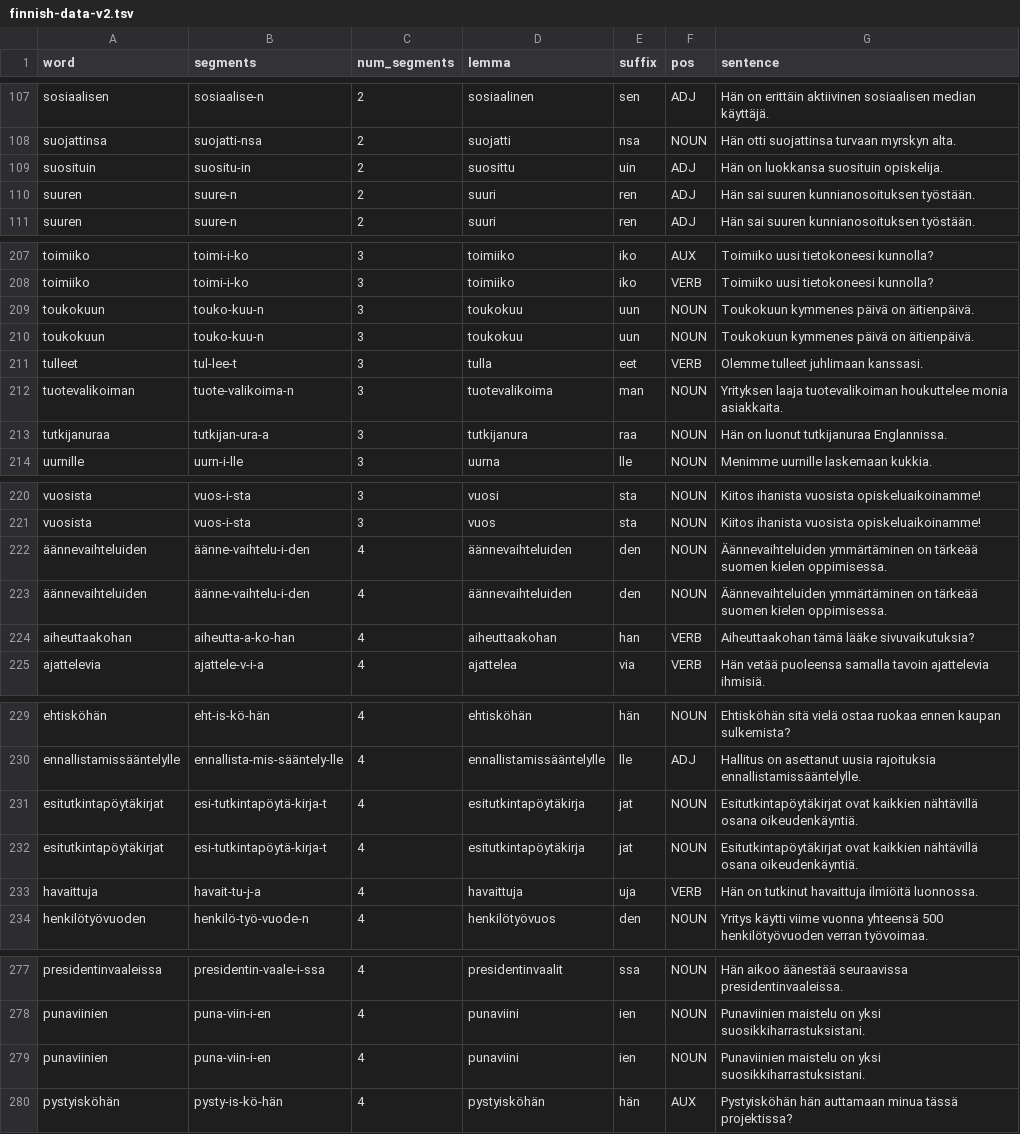
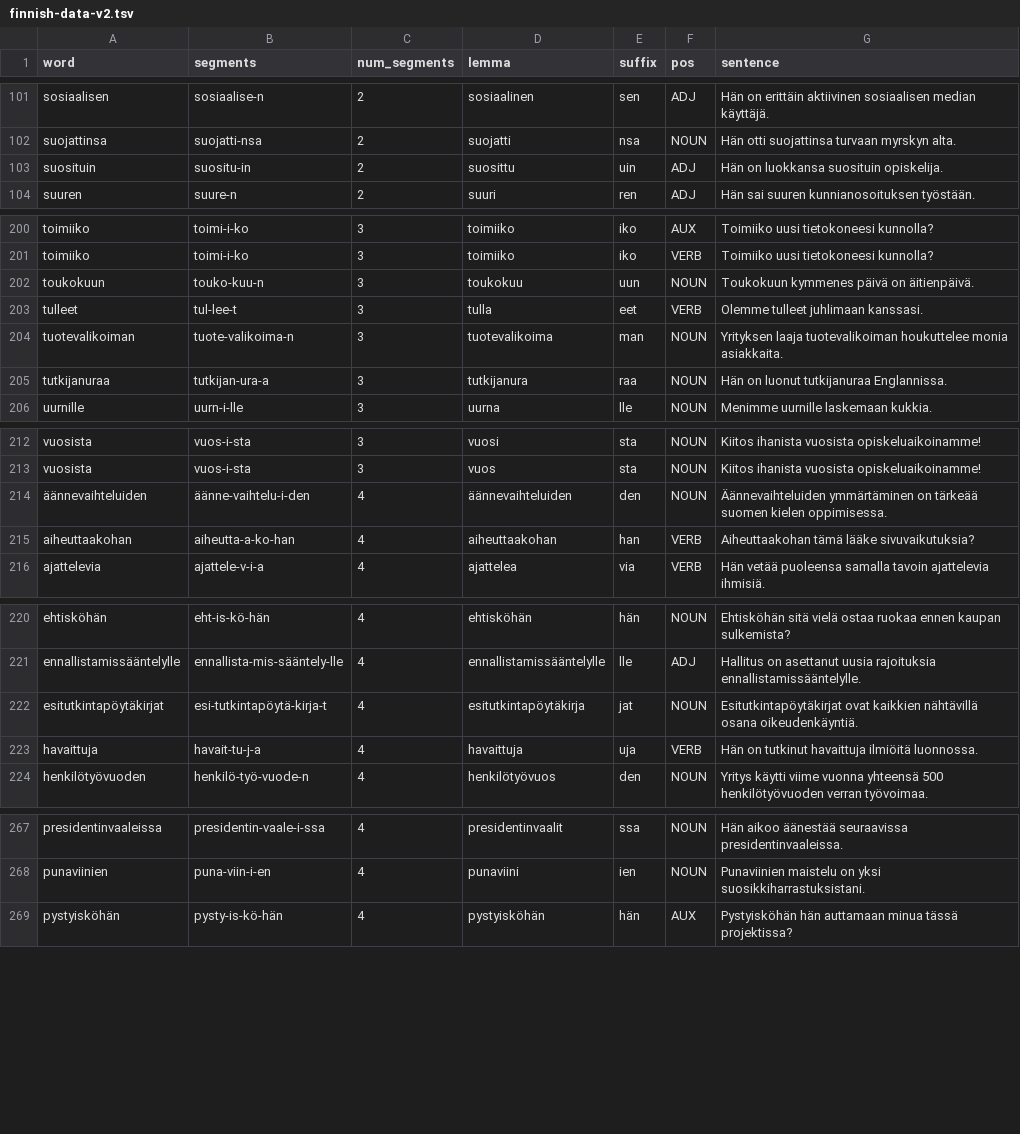
Before and after one commit to mismayil/morph-gen, a TSV file: data/fi/finnish-data-v2.tsv, drawn as a sheet; only a part is shown, gaps mark what is left out; the diff covers the shown part only.

```diff
--- a/data/fi/finnish-data-v2.tsv
+++ b/data/fi/finnish-data-v2.tsv
@@ -109,3 +103,2 @@ suojattinsa	suojatti-nsa	2	suojatti	nsa	NOUN	Hän otti suojattinsa turvaan myrsk
 suosituin	suositu-in	2	suosittu	uin	ADJ	Hän on luokkansa suosituin opiskelija.
-suuren	suure-n	2	suuri	ren	ADJ	Hän sai suuren kunnianosoituksen työstään.
 suuren	suure-n	2	suuri	ren	ADJ	Hän sai suuren kunnianosoituksen työstään.
@@ -209,3 +202,2 @@ toimiiko	toimi-i-ko	3	toimiiko	iko	VERB	Toimiiko uusi tietokoneesi kunnolla?
 toukokuun	touko-kuu-n	3	toukokuu	uun	NOUN	Toukokuun kymmenes päivä on äitienpäivä.
-toukokuun	touko-kuu-n	3	toukokuu	uun	NOUN	Toukokuun kymmenes päivä on äitienpäivä.
 tulleet	tul-lee-t	3	tulla	eet	VERB	Olemme tulleet juhlimaan kanssasi.
@@ -222,3 +214,2 @@ vuosista	vuos-i-sta	3	vuos	sta	NOUN	Kiitos ihanista vuosista opiskeluaikoinamme!
 äännevaihteluiden	äänne-vaihtelu-i-den	4	äännevaihteluiden	den	NOUN	Äännevaihteluiden ymmärtäminen on tärkeää suomen kielen oppimisessa.
-äännevaihteluiden	äänne-vaihtelu-i-den	4	äännevaihteluiden	den	NOUN	Äännevaihteluiden ymmärtäminen on tärkeää suomen kielen oppimisessa.
 aiheuttaakohan	aiheutta-a-ko-han	4	aiheuttaakohan	han	VERB	Aiheuttaakohan tämä lääke sivuvaikutuksia?
@@ -230,3 +221,2 @@ ehtisköhän	eht-is-kö-hän	4	ehtisköhän	hän	NOUN	Ehtisköhän sitä vielä
 ennallistamissääntelylle	ennallista-mis-sääntely-lle	4	ennallistamissääntelylle	lle	ADJ	Hallitus on asettanut uusia rajoituksia ennallistamissääntelylle.
-esitutkintapöytäkirjat	esi-tutkintapöytä-kirja-t	4	esitutkintapöytäkirja	jat	NOUN	Esitutkintapöytäkirjat ovat kaikkien nähtävillä osana oikeudenkäyntiä.
 esitutkintapöytäkirjat	esi-tutkintapöytä-kirja-t	4	esitutkintapöytäkirja	jat	NOUN	Esitutkintapöytäkirjat ovat kaikkien nähtävillä osana oikeudenkäyntiä.
@@ -278,3 +268,2 @@ presidentinvaaleissa	presidentin-vaale-i-ssa	4	presidentinvaalit	ssa	NOUN	Hän a
 punaviinien	puna-viin-i-en	4	punaviini	ien	NOUN	Punaviinien maistelu on yksi suosikkiharrastuksistani.
-punaviinien	puna-viin-i-en	4	punaviini	ien	NOUN	Punaviinien maistelu on yksi suosikkiharrastuksistani.
 pystyisköhän	pysty-is-kö-hän	4	pystyisköhän	hän	AUX	Pystyisköhän hän auttamaan minua tässä projektissa?
```
Also changed, not shown: 8 removed rows elsewhere in this file, 1 other file.
